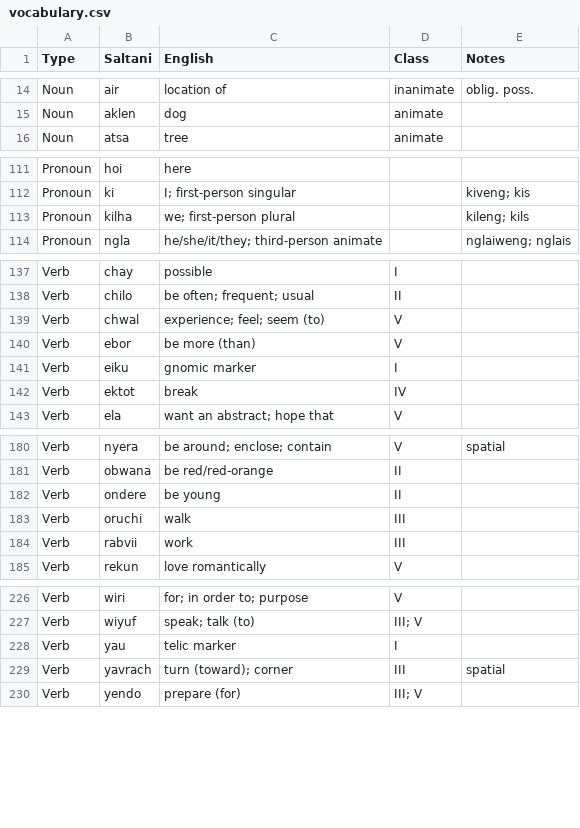
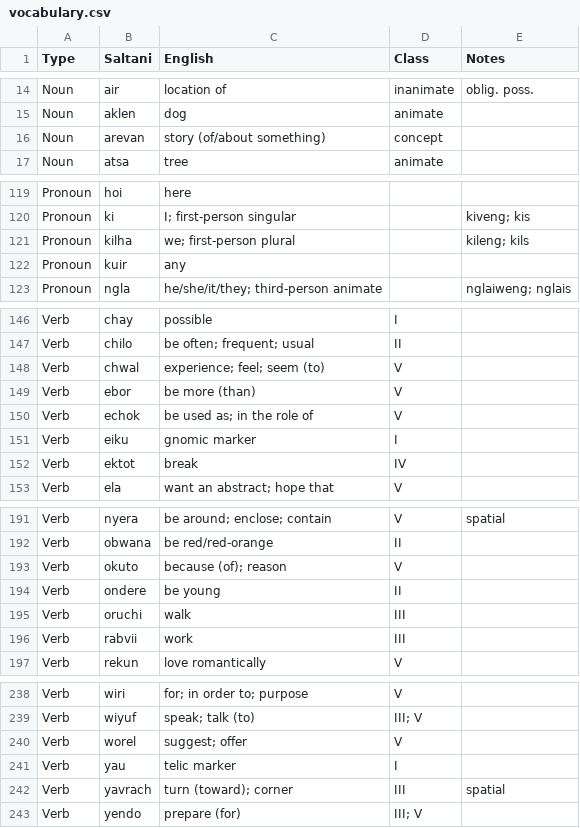
Before and after one commit to lrgarrison/saltani, a CSV file: scripts/vocabulary.csv, drawn as a sheet; only a part is shown, gaps mark what is left out; the diff covers the shown part only; the diff names each change by its address in the sheet, - before the commit and + after, or states it on an @@ line.

```diff
--- a/scripts/vocabulary.csv
+++ b/scripts/vocabulary.csv
+row 16: Noun | arevan | story (of/about something) | concept
+row 122: Pronoun | kuir | any
+row 150: Verb | echok | be used as; in the role of | V
+row 193: Verb | okuto | because (of); reason | V
+row 240: Verb | worel | suggest; offer | V
```
Also changed, not shown: 8 added rows and 4 edited cells elsewhere in this file.
